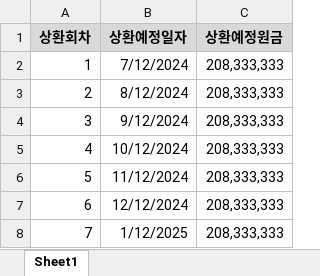
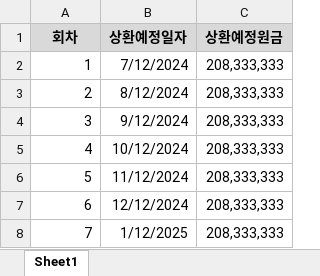
Before and after one commit to NANURIIT/MetaRams, an Excel workbook: src/main/resources/static/file/Prna_Schedule.xlsx, sheet Sheet1, drawn as a sheet; only a part is shown; values as stored, in another font and other column widths than the file's, no borders; the diff names each change by its address in the sheet, - before the commit and + after, or states it on an @@ line.

```diff
--- a/src/main/resources/static/file/Prna_Schedule.xlsx (sheet Sheet1)
+++ b/src/main/resources/static/file/Prna_Schedule.xlsx (sheet Sheet1)
-A1: 상환회차
+A1: 회차
```
Also changed, not shown: src/main/resources/static/file/Intr_Schedule.xlsx, 8 other files.
